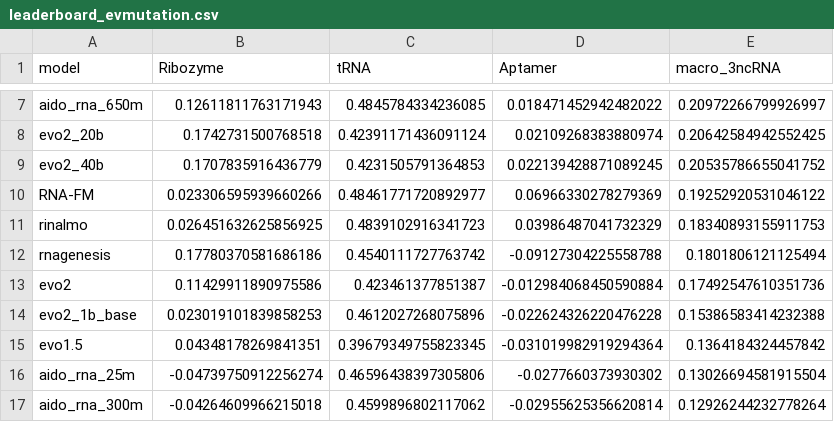
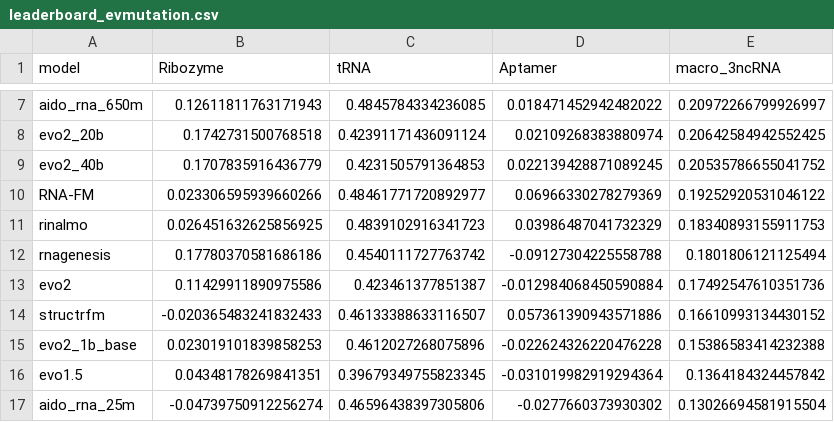
Before and after one commit to MarksLab-DasLab/RNAGym, a CSV file: leaderboard/fitness/leaderboard_evmutation.csv, drawn as a sheet; only a part is shown, gaps mark what is left out; the shorter side is filled out with more unchanged rows.

```diff
--- a/leaderboard/fitness/leaderboard_evmutation.csv
+++ b/leaderboard/fitness/leaderboard_evmutation.csv
@@ -13,2 +13,3 @@ rnagenesis,0.17780370581686186,0.4540111727763742,-0.09127304225558788,0.1801806
 evo2,0.11429911890975586,0.423461377851387,-0.012984068450590884,0.17492547610351736
+structrfm,-0.020365483241832433,0.46133388633116507,0.057361390943571886,0.16610993134430152
 evo2_1b_base,0.023019101839858253,0.4612027268075896,-0.022624326220476228,0.15386583414232388
```
Also changed, not shown: leaderboard/fitness/leaderboard_by_mutation_count.csv, leaderboard/fitness/leaderboard_signed_3ncRNA.csv, 16 other files.
